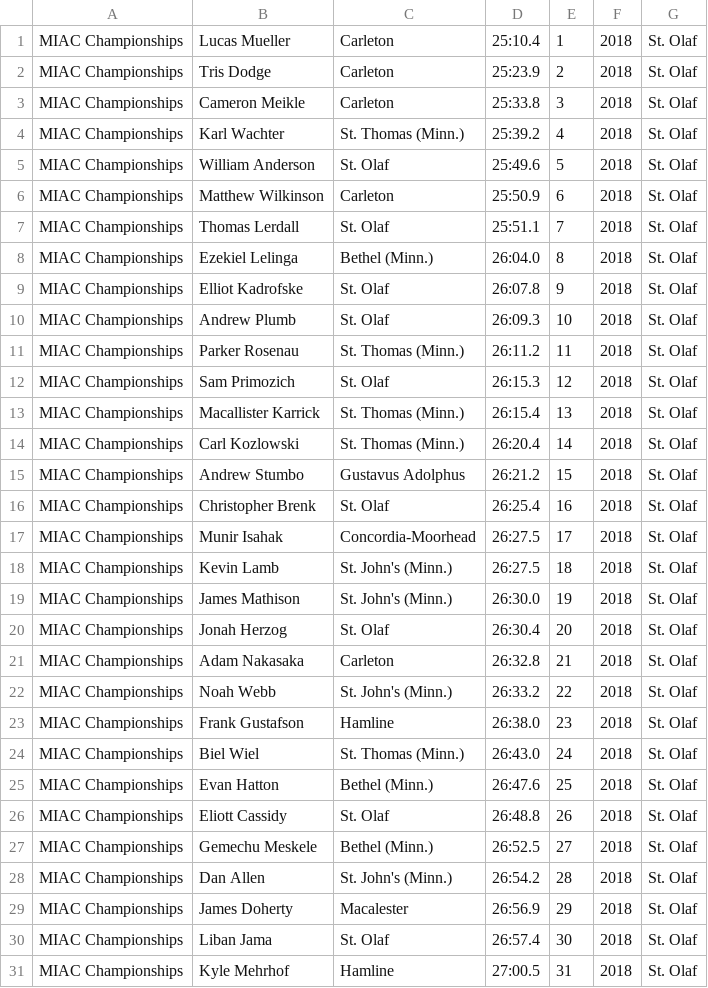
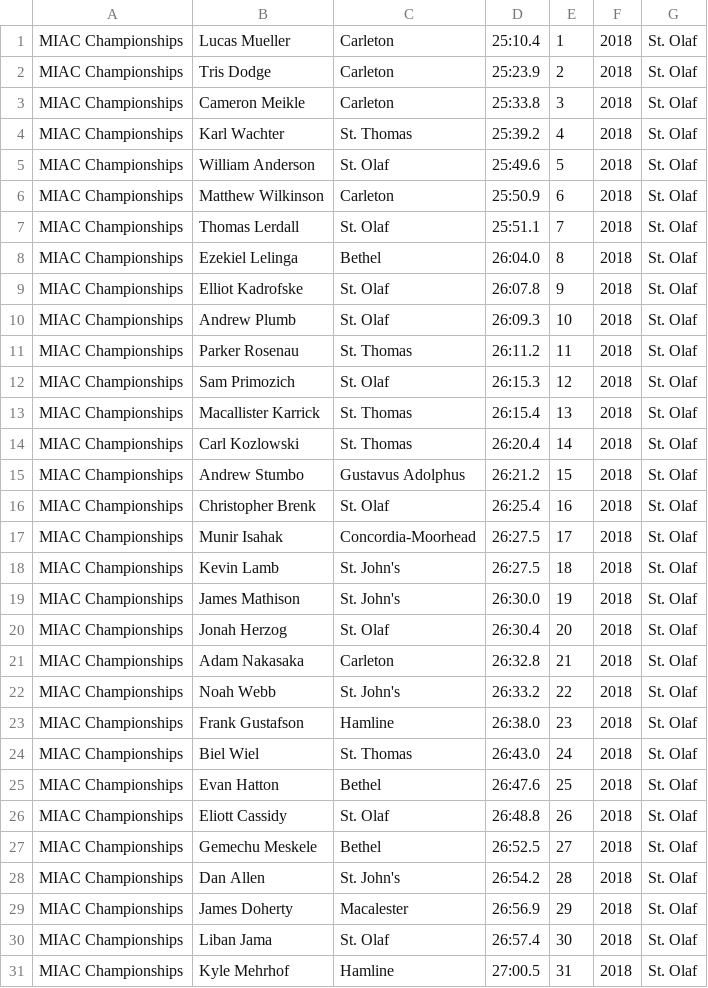
Before and after one commit to Ave-Wat/CS257SoftwareDesign, a CSV file: scrapeMIAC/2018MIAC.csv, drawn as a sheet; only a part is shown; the diff covers the shown part only.

```diff
--- a/scrapeMIAC/2018MIAC.csv
+++ b/scrapeMIAC/2018MIAC.csv
@@ -3,3 +3,3 @@ MIAC Championships,Tris Dodge,Carleton,25:23.9,2,2018,St. Olaf
 MIAC Championships,Cameron Meikle,Carleton,25:33.8,3,2018,St. Olaf
-MIAC Championships,Karl Wachter,St. Thomas (Minn.),25:39.2,4,2018,St. Olaf
+MIAC Championships,Karl Wachter,St. Thomas,25:39.2,4,2018,St. Olaf
 MIAC Championships,William Anderson,St. Olaf,25:49.6,5,2018,St. Olaf
@@ -7,9 +7,9 @@ MIAC Championships,Matthew Wilkinson,Carleton,25:50.9,6,2018,St. Olaf
 MIAC Championships,Thomas Lerdall,St. Olaf,25:51.1,7,2018,St. Olaf
-MIAC Championships,Ezekiel Lelinga,Bethel (Minn.),26:04.0,8,2018,St. Olaf
+MIAC Championships,Ezekiel Lelinga,Bethel,26:04.0,8,2018,St. Olaf
 MIAC Championships,Elliot Kadrofske,St. Olaf,26:07.8,9,2018,St. Olaf
 MIAC Championships,Andrew Plumb,St. Olaf,26:09.3,10,2018,St. Olaf
-MIAC Championships,Parker Rosenau,St. Thomas (Minn.),26:11.2,11,2018,St. Olaf
+MIAC Championships,Parker Rosenau,St. Thomas,26:11.2,11,2018,St. Olaf
 MIAC Championships,Sam Primozich,St. Olaf,26:15.3,12,2018,St. Olaf
-MIAC Championships,Macallister Karrick,St. Thomas (Minn.),26:15.4,13,2018,St. Olaf
-MIAC Championships,Carl Kozlowski,St. Thomas (Minn.),26:20.4,14,2018,St. Olaf
+MIAC Championships,Macallister Karrick,St. Thomas,26:15.4,13,2018,St. Olaf
+MIAC Championships,Carl Kozlowski,St. Thomas,26:20.4,14,2018,St. Olaf
 MIAC Championships,Andrew Stumbo,Gustavus Adolphus,26:21.2,15,2018,St. Olaf
@@ -17,13 +17,13 @@ MIAC Championships,Christopher Brenk,St. Olaf,26:25.4,16,2018,St. Olaf
 MIAC Championships,Munir Isahak,Concordia-Moorhead,26:27.5,17,2018,St. Olaf
-MIAC Championships,Kevin Lamb,St. John's (Minn.),26:27.5,18,2018,St. Olaf
-MIAC Championships,James Mathison,St. John's (Minn.),26:30.0,19,2018,St. Olaf
+MIAC Championships,Kevin Lamb,St. John's,26:27.5,18,2018,St. Olaf
+MIAC Championships,James Mathison,St. John's,26:30.0,19,2018,St. Olaf
 MIAC Championships,Jonah Herzog,St. Olaf,26:30.4,20,2018,St. Olaf
 MIAC Championships,Adam Nakasaka,Carleton,26:32.8,21,2018,St. Olaf
-MIAC Championships,Noah Webb,St. John's (Minn.),26:33.2,22,2018,St. Olaf
+MIAC Championships,Noah Webb,St. John's,26:33.2,22,2018,St. Olaf
 MIAC Championships,Frank Gustafson,Hamline,26:38.0,23,2018,St. Olaf
-MIAC Championships,Biel Wiel,St. Thomas (Minn.),26:43.0,24,2018,St. Olaf
-MIAC Championships,Evan Hatton,Bethel (Minn.),26:47.6,25,2018,St. Olaf
+MIAC Championships,Biel Wiel,St. Thomas,26:43.0,24,2018,St. Olaf
+MIAC Championships,Evan Hatton,Bethel,26:47.6,25,2018,St. Olaf
 MIAC Championships,Eliott Cassidy,St. Olaf,26:48.8,26,2018,St. Olaf
-MIAC Championships,Gemechu Meskele,Bethel (Minn.),26:52.5,27,2018,St. Olaf
-MIAC Championships,Dan Allen,St. John's (Minn.),26:54.2,28,2018,St. Olaf
+MIAC Championships,Gemechu Meskele,Bethel,26:52.5,27,2018,St. Olaf
+MIAC Championships,Dan Allen,St. John's,26:54.2,28,2018,St. Olaf
 MIAC Championships,James Doherty,Macalester,26:56.9,29,2018,St. Olaf
```
Also changed, not shown: 64 edited cells elsewhere in this file, scrapeMIAC/2014MIAC.csv, scrapeMIAC/2017MIAC.csv, 1 other file.
